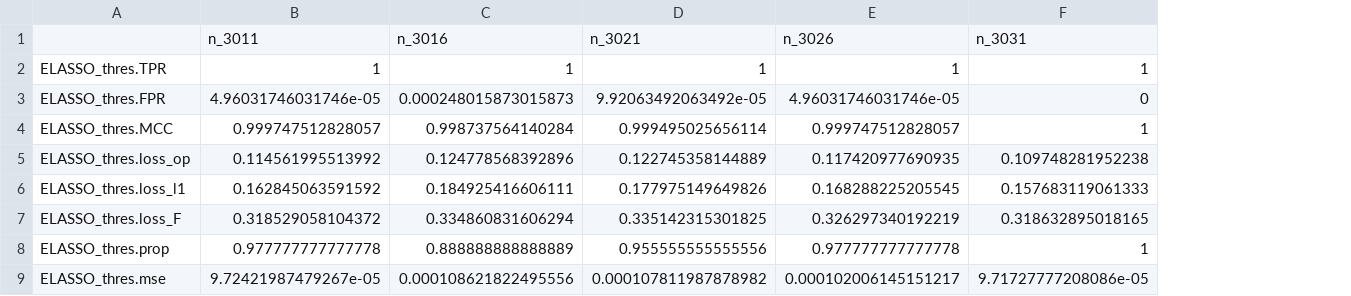
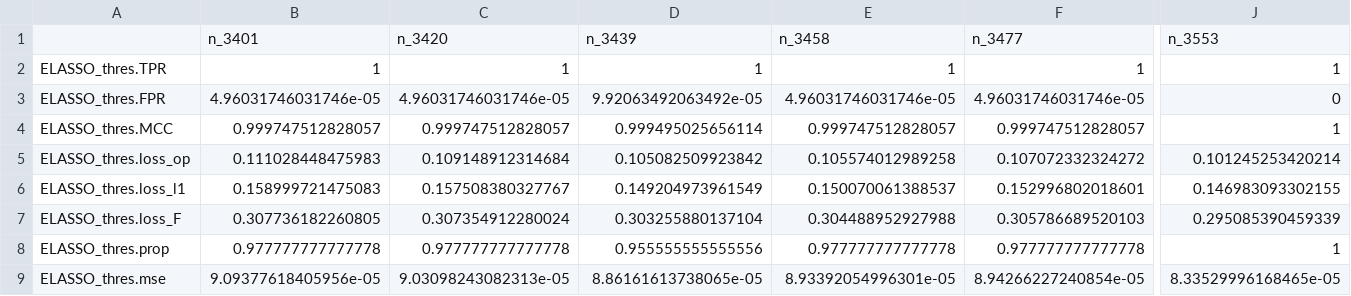
Before and after one commit to abess-team/SLIDE, a CSV file: result_p/ELASSO_thres_type8_p32_alpha0.3_beta0.6_degree3_test.csv, drawn as a sheet; only a part is shown, gaps mark what is left out; removed rows and columns are numbered as before the commit, all else as after; rows hold the shown columns only; the diff covers the shown part only; the diff names each change by its address in the sheet, - before the commit and + after, or states it on an @@ line.

```diff
--- a/result_p/ELASSO_thres_type8_p32_alpha0.3_beta0.6_degree3_test.csv
+++ b/result_p/ELASSO_thres_type8_p32_alpha0.3_beta0.6_degree3_test.csv
-column C, rows 2-9: 1 | 0.000248015873015873 | 0.998737564140284 | 0.124778568392896 | 0.184925416606111 | 0.334860831606294 | 0.888888888888889 | 0.000108621822495556
+column C, rows 2-9: 1 | 4.96031746031746e-05 | 0.999747512828057 | 0.109148912314684 | 0.157508380327767 | 0.307354912280024 | 0.977777777777778 | 9.03098243082313e-05
+column F, rows 2-9: 1 | 4.96031746031746e-05 | 0.999747512828057 | 0.107072332324272 | 0.152996802018601 | 0.305786689520103 | 0.977777777777778 | 8.94266227240854e-05
-row 1:  | n_3011 | n_3016 | n_3021 | n_3026 | n_3031
+row 1:  | n_3401 | n_3420 | n_3439 | n_3458 | n_3477 | n_3553
-B5: 0.114561995513992
+B5: 0.111028448475983
-D5: 0.122745358144889
+D5: 0.105082509923842
-E5: 0.117420977690935
+E5: 0.105574012989258
-J5: 0.109748281952238
+J5: 0.101245253420214
-B6: 0.162845063591592
+B6: 0.158999721475083
-D6: 0.177975149649826
+D6: 0.149204973961549
-E6: 0.168288225205545
+E6: 0.150070061388537
-J6: 0.157683119061333
+J6: 0.146983093302155
-B7: 0.318529058104372
+B7: 0.307736182260805
-D7: 0.335142315301825
+D7: 0.303255880137104
-E7: 0.326297340192219
+E7: 0.304488952927988
-J7: 0.318632895018165
+J7: 0.295085390459339
-B9: 9.72421987479267e-05
+B9: 9.09377618405956e-05
-D9: 0.000107811987878982
+D9: 8.86161613738065e-05
-E9: 0.000102006145151217
+E9: 8.93392054996301e-05
-J9: 9.71727777208086e-05
+J9: 8.33529996168465e-05
```
Also changed, not shown: 3 added columns elsewhere in this file, result_p/ELASSO_thres_type8_p20_alpha0.3_beta0.6_degree3_test.csv, result_p/ELASSO_thres_type8_p24_alpha0.3_beta0.6_degree3_test.csv, 9 other files.
